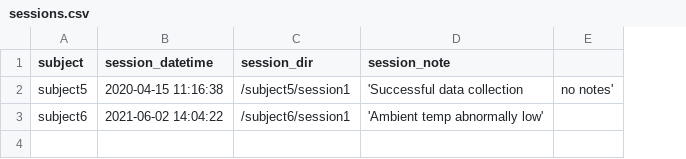
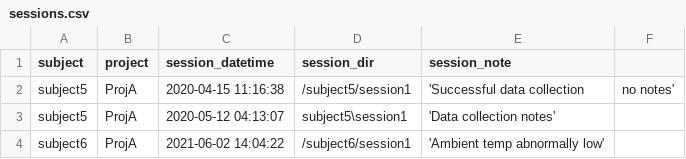
Before and after one commit to kabilar/workflow-animal, a CSV file: user_data/session/sessions.csv, drawn as a sheet; addresses are those after the commit; the diff names each change by its address in the sheet, - before the commit and + after, or states it on an @@ line.

Commit message:
add integration tests for Subject part tables

```diff
--- a/user_data/session/sessions.csv
+++ b/user_data/session/sessions.csv
+column B (project), row 2: ProjA; row 4: ProjA
+row 3: subject5 | ProjA | 2020-05-12 04:13:07 | subject5\session1 | 'Data collection notes'
```
Also changed, not shown: user_data/lab/users.csv, 10 other files.
